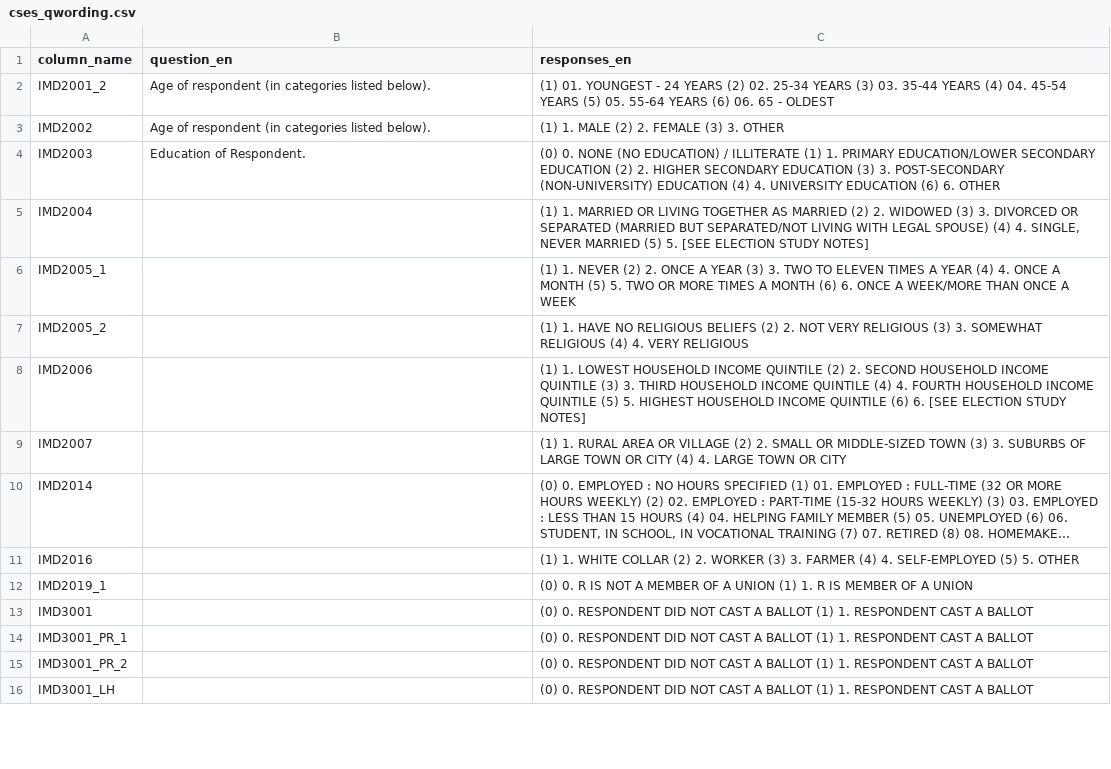
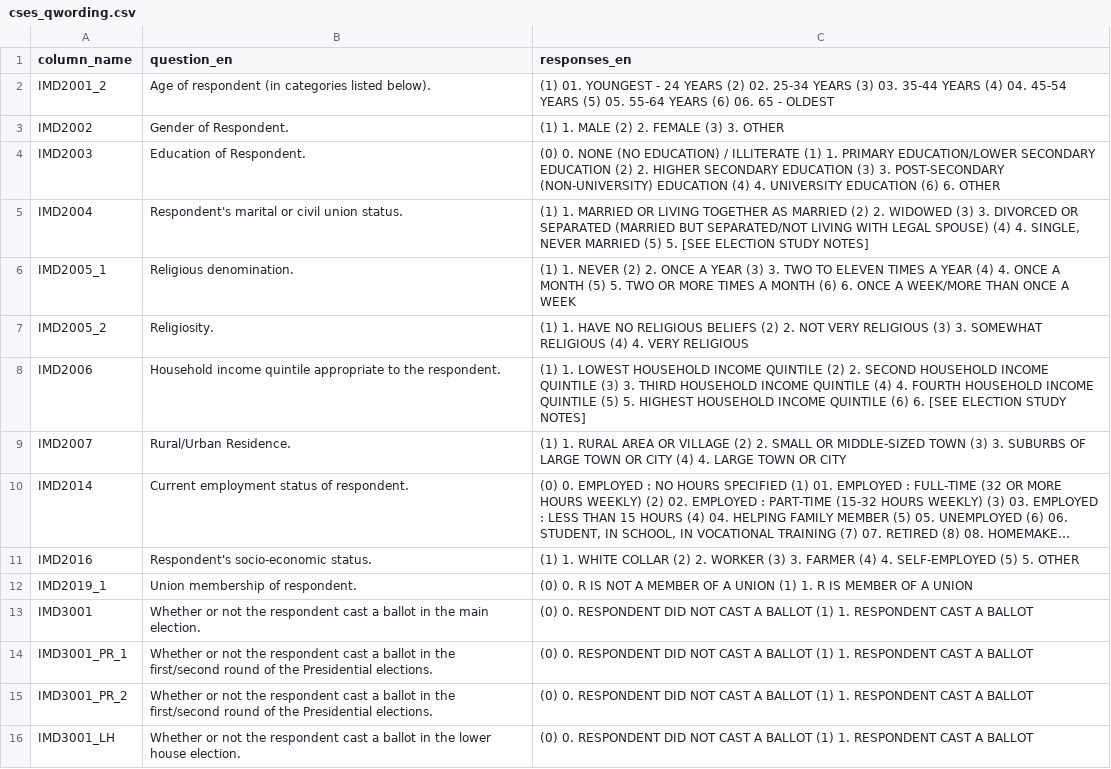
Before and after one commit to lapop-central/cses-shiny, a CSV file: Data preprocessing/cses_qwording.csv, drawn as a sheet; only a part is shown; long unchanged cells end in …; the diff covers the shown part only; the diff names each change by its address in the sheet, - before the commit and + after, or states it on an @@ line.

```diff
--- a/Data preprocessing/cses_qwording.csv
+++ b/Data preprocessing/cses_qwording.csv
-B3 (question_en): Age of respondent (in categories listed below).
+B3 (question_en): Gender of Respondent.
-B5 (question_en): (empty)
+B5 (question_en): Respondent's marital or civil union status.
-B6 (question_en): (empty)
+B6 (question_en): Religious denomination.
-B7 (question_en): (empty)
+B7 (question_en): Religiosity.
-B8 (question_en): (empty)
+B8 (question_en): Household income quintile appropriate to the respondent.
-B9 (question_en): (empty)
+B9 (question_en): Rural/Urban Residence.
-B10 (question_en): (empty)
+B10 (question_en): Current employment status of respondent.
-B11 (question_en): (empty)
+B11 (question_en): Respondent's socio-economic status.
-B12 (question_en): (empty)
+B12 (question_en): Union membership of respondent.
-B13 (question_en): (empty)
+B13 (question_en): Whether or not the respondent cast a ballot in the main election.
-B14:B15 (question_en): (empty)
+B14:B15 (question_en): Whether or not the respondent cast a ballot in the first/second round of the Presidential elections.
-B16 (question_en): (empty)
+B16 (question_en): Whether or not the respondent cast a ballot in the lower house election.
```
Also changed, not shown: 49 edited cells elsewhere in this file, Data preprocessing/cses_variable_labels.csv, 3 other files.
